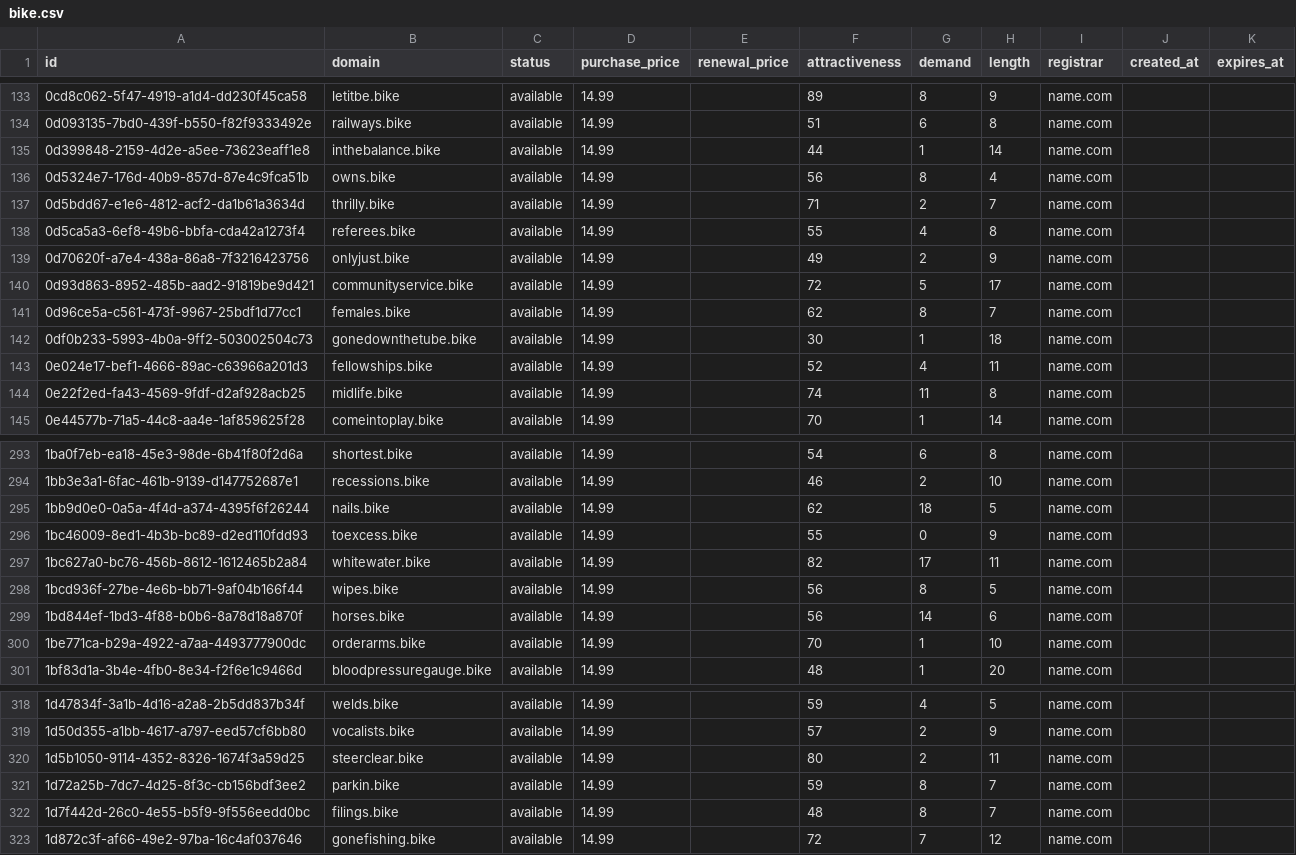
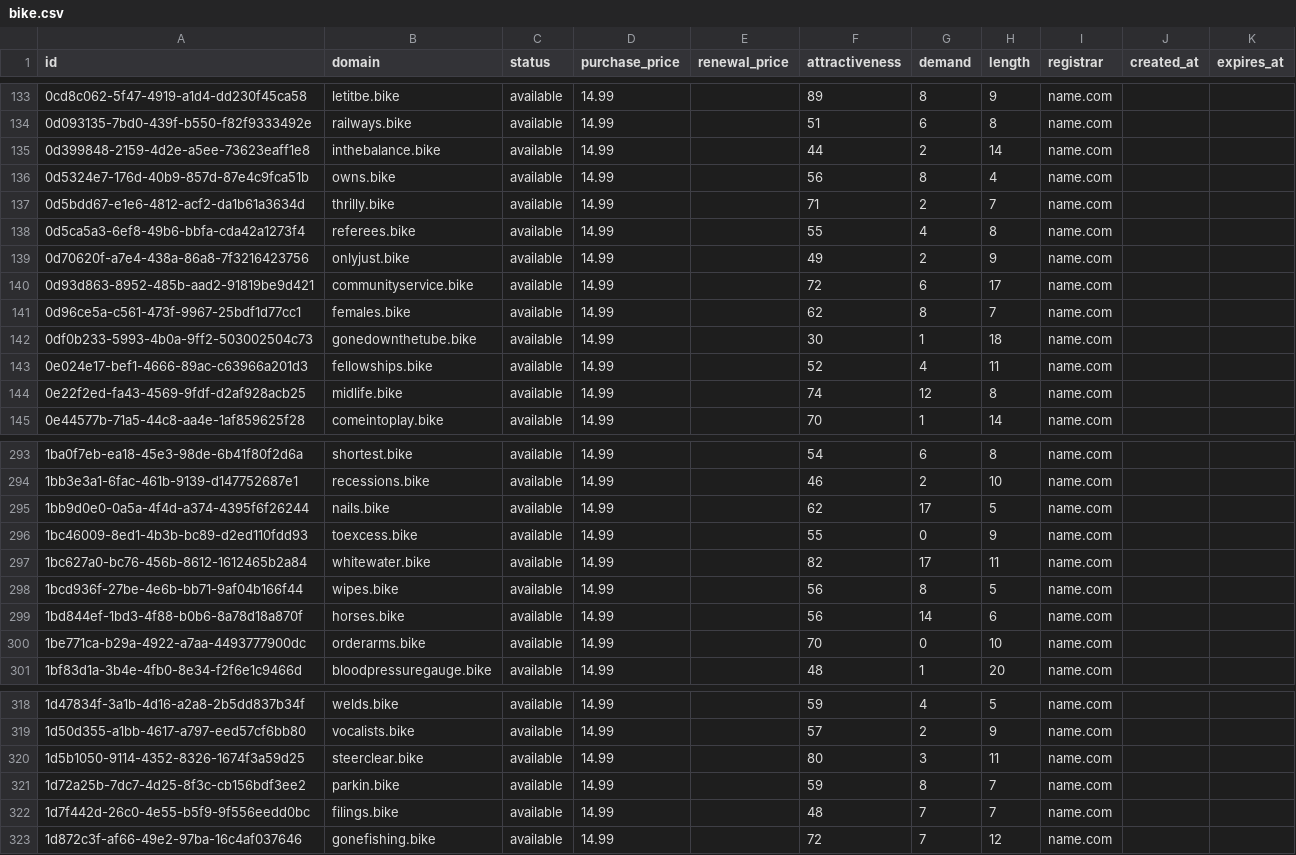
Before and after one commit to UniqueDomains/bike-oneword-domains, a CSV file: bike.csv, drawn as a sheet; only a part is shown, gaps mark what is left out; the diff covers the shown part only.

Commit message:
Domains update

```diff
--- a/bike.csv
+++ b/bike.csv
@@ -134,3 +134,3 @@ id,domain,status,purchase_price,renewal_price,attractiveness,demand,length,regis
 0d093135-7bd0-439f-b550-f82f9333492e,railways.bike,available,14.99,,51,6,8,name.com,,
-0d399848-2159-4d2e-a5ee-73623eaff1e8,inthebalance.bike,available,14.99,,44,1,14,name.com,,
+0d399848-2159-4d2e-a5ee-73623eaff1e8,inthebalance.bike,available,14.99,,44,2,14,name.com,,
 0d5324e7-176d-40b9-857d-87e4c9fca51b,owns.bike,available,14.99,,56,8,4,name.com,,
@@ -139,3 +139,3 @@ id,domain,status,purchase_price,renewal_price,attractiveness,demand,length,regis
 0d70620f-a7e4-438a-86a8-7f3216423756,onlyjust.bike,available,14.99,,49,2,9,name.com,,
-0d93d863-8952-485b-aad2-91819be9d421,communityservice.bike,available,14.99,,72,5,17,name.com,,
+0d93d863-8952-485b-aad2-91819be9d421,communityservice.bike,available,14.99,,72,6,17,name.com,,
 0d96ce5a-c561-473f-9967-25bdf1d77cc1,females.bike,available,14.99,,62,8,7,name.com,,
@@ -143,3 +143,3 @@ id,domain,status,purchase_price,renewal_price,attractiveness,demand,length,regis
 0e024e17-bef1-4666-89ac-c63966a201d3,fellowships.bike,available,14.99,,52,4,11,name.com,,
-0e22f2ed-fa43-4569-9fdf-d2af928acb25,midlife.bike,available,14.99,,74,11,8,name.com,,
+0e22f2ed-fa43-4569-9fdf-d2af928acb25,midlife.bike,available,14.99,,74,12,8,name.com,,
 0e44577b-71a5-44c8-aa4e-1af859625f28,comeintoplay.bike,available,14.99,,70,1,14,name.com,,
@@ -294,3 +294,3 @@ id,domain,status,purchase_price,renewal_price,attractiveness,demand,length,regis
 1bb3e3a1-6fac-461b-9139-d147752687e1,recessions.bike,available,14.99,,46,2,10,name.com,,
-1bb9d0e0-0a5a-4f4d-a374-4395f6f26244,nails.bike,available,14.99,,62,18,5,name.com,,
+1bb9d0e0-0a5a-4f4d-a374-4395f6f26244,nails.bike,available,14.99,,62,17,5,name.com,,
 1bc46009-8ed1-4b3b-bc89-d2ed110fdd93,toexcess.bike,available,14.99,,55,0,9,name.com,,
@@ -299,3 +299,3 @@ id,domain,status,purchase_price,renewal_price,attractiveness,demand,length,regis
 1bd844ef-1bd3-4f88-b0b6-8a78d18a870f,horses.bike,available,14.99,,56,14,6,name.com,,
-1be771ca-b29a-4922-a7aa-4493777900dc,orderarms.bike,available,14.99,,70,1,10,name.com,,
+1be771ca-b29a-4922-a7aa-4493777900dc,orderarms.bike,available,14.99,,70,0,10,name.com,,
 1bf83d1a-3b4e-4fb0-8e34-f2f6e1c9466d,bloodpressuregauge.bike,available,14.99,,48,1,20,name.com,,
@@ -319,5 +319,5 @@ id,domain,status,purchase_price,renewal_price,attractiveness,demand,length,regis
 1d50d355-a1bb-4617-a797-eed57cf6bb80,vocalists.bike,available,14.99,,57,2,9,name.com,,
-1d5b1050-9114-4352-8326-1674f3a59d25,steerclear.bike,available,14.99,,80,2,11,name.com,,
+1d5b1050-9114-4352-8326-1674f3a59d25,steerclear.bike,available,14.99,,80,3,11,name.com,,
 1d72a25b-7dc7-4d25-8f3c-cb156bdf3ee2,parkin.bike,available,14.99,,59,8,7,name.com,,
-1d7f442d-26c0-4e55-b5f9-9f556eedd0bc,filings.bike,available,14.99,,48,8,7,name.com,,
+1d7f442d-26c0-4e55-b5f9-9f556eedd0bc,filings.bike,available,14.99,,48,7,7,name.com,,
 1d872c3f-af66-49e2-97ba-16c4af037646,gonefishing.bike,available,14.99,,72,7,12,name.com,,
```
Also changed, not shown: 28 edited cells elsewhere in this file, 4 other files.
